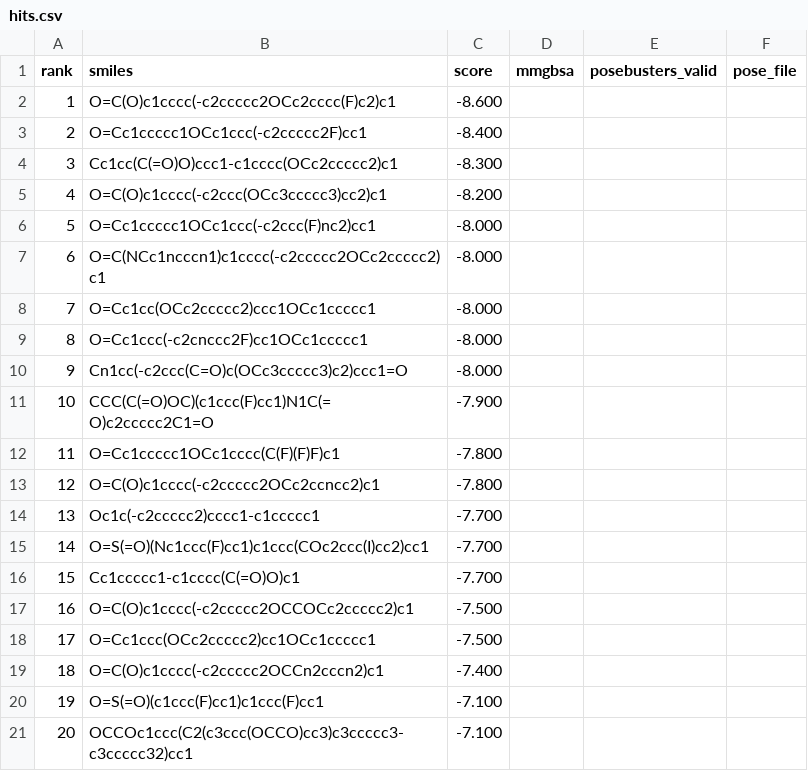
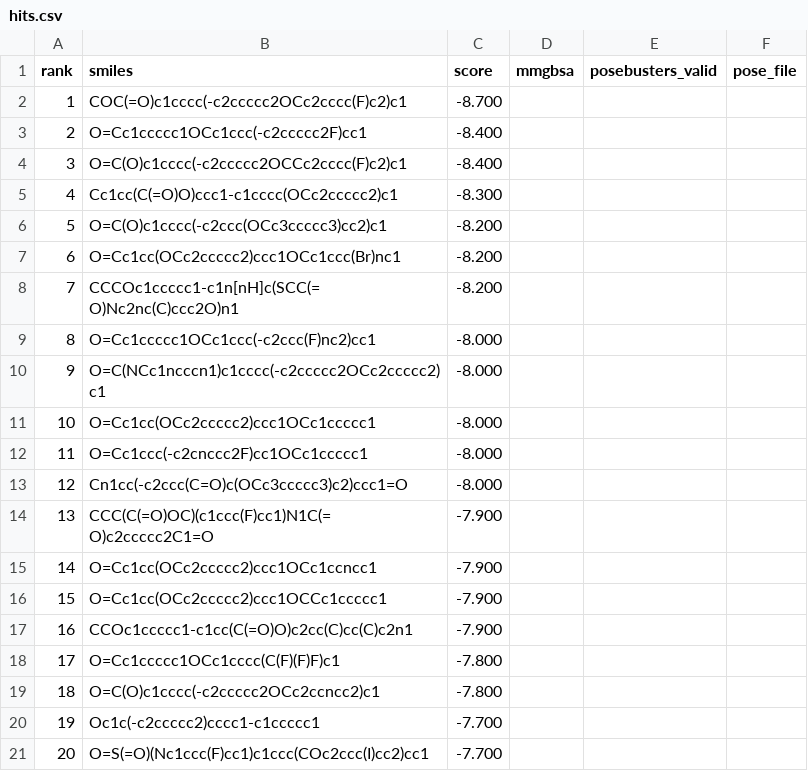
Before and after one commit to rafwiewiora/ebolathon, a CSV file: runs/glycoprotein_screen5/hits.csv, drawn as a sheet.

```diff
--- a/runs/glycoprotein_screen5/hits.csv
+++ b/runs/glycoprotein_screen5/hits.csv
@@ -1,21 +1,21 @@
 rank,smiles,score,mmgbsa,posebusters_valid,pose_file
-1,O=C(O)c1cccc(-c2ccccc2OCc2cccc(F)c2)c1,-8.600,,,
+1,COC(=O)c1cccc(-c2ccccc2OCc2cccc(F)c2)c1,-8.700,,,
 2,O=Cc1ccccc1OCc1ccc(-c2ccccc2F)cc1,-8.400,,,
-3,Cc1cc(C(=O)O)ccc1-c1cccc(OCc2ccccc2)c1,-8.300,,,
-4,O=C(O)c1cccc(-c2ccc(OCc3ccccc3)cc2)c1,-8.200,,,
-5,O=Cc1ccccc1OCc1ccc(-c2ccc(F)nc2)cc1,-8.000,,,
-6,O=C(NCc1ncccn1)c1cccc(-c2ccccc2OCc2ccccc2)c1,-8.000,,,
-7,O=Cc1cc(OCc2ccccc2)ccc1OCc1ccccc1,-8.000,,,
-8,O=Cc1ccc(-c2cnccc2F)cc1OCc1ccccc1,-8.000,,,
-9,Cn1cc(-c2ccc(C=O)c(OCc3ccccc3)c2)ccc1=O,-8.000,,,
-10,CCC(C(=O)OC)(c1ccc(F)cc1)N1C(=O)c2ccccc2C1=O,-7.900,,,
-11,O=Cc1ccccc1OCc1cccc(C(F)(F)F)c1,-7.800,,,
-12,O=C(O)c1cccc(-c2ccccc2OCc2ccncc2)c1,-7.800,,,
-13,Oc1c(-c2ccccc2)cccc1-c1ccccc1,-7.700,,,
-14,O=S(=O)(Nc1ccc(F)cc1)c1ccc(COc2ccc(I)cc2)cc1,-7.700,,,
-15,Cc1ccccc1-c1cccc(C(=O)O)c1,-7.700,,,
-16,O=C(O)c1cccc(-c2ccccc2OCCOCc2ccccc2)c1,-7.500,,,
-17,O=Cc1ccc(OCc2ccccc2)cc1OCc1ccccc1,-7.500,,,
-18,O=C(O)c1cccc(-c2ccccc2OCCn2cccn2)c1,-7.400,,,
-19,O=S(=O)(c1ccc(F)cc1)c1ccc(F)cc1,-7.100,,,
-20,OCCOc1ccc(C2(c3ccc(OCCO)cc3)c3ccccc3-c3ccccc32)cc1,-7.100,,,
+3,O=C(O)c1cccc(-c2ccccc2OCCc2cccc(F)c2)c1,-8.400,,,
+4,Cc1cc(C(=O)O)ccc1-c1cccc(OCc2ccccc2)c1,-8.300,,,
+5,O=C(O)c1cccc(-c2ccc(OCc3ccccc3)cc2)c1,-8.200,,,
+6,O=Cc1cc(OCc2ccccc2)ccc1OCc1ccc(Br)nc1,-8.200,,,
+7,CCCOc1ccccc1-c1n[nH]c(SCC(=O)Nc2nc(C)ccc2O)n1,-8.200,,,
+8,O=Cc1ccccc1OCc1ccc(-c2ccc(F)nc2)cc1,-8.000,,,
+9,O=C(NCc1ncccn1)c1cccc(-c2ccccc2OCc2ccccc2)c1,-8.000,,,
+10,O=Cc1cc(OCc2ccccc2)ccc1OCc1ccccc1,-8.000,,,
+11,O=Cc1ccc(-c2cnccc2F)cc1OCc1ccccc1,-8.000,,,
+12,Cn1cc(-c2ccc(C=O)c(OCc3ccccc3)c2)ccc1=O,-8.000,,,
+13,CCC(C(=O)OC)(c1ccc(F)cc1)N1C(=O)c2ccccc2C1=O,-7.900,,,
+14,O=Cc1cc(OCc2ccccc2)ccc1OCc1ccncc1,-7.900,,,
+15,O=Cc1cc(OCc2ccccc2)ccc1OCCc1ccccc1,-7.900,,,
+16,CCOc1ccccc1-c1cc(C(=O)O)c2cc(C)cc(C)c2n1,-7.900,,,
+17,O=Cc1ccccc1OCc1cccc(C(F)(F)F)c1,-7.800,,,
+18,O=C(O)c1cccc(-c2ccccc2OCc2ccncc2)c1,-7.800,,,
+19,Oc1c(-c2ccccc2)cccc1-c1ccccc1,-7.700,,,
+20,O=S(=O)(Nc1ccc(F)cc1)c1ccc(COc2ccc(I)cc2)cc1,-7.700,,,
```
Also changed, not shown: 1 other file.
